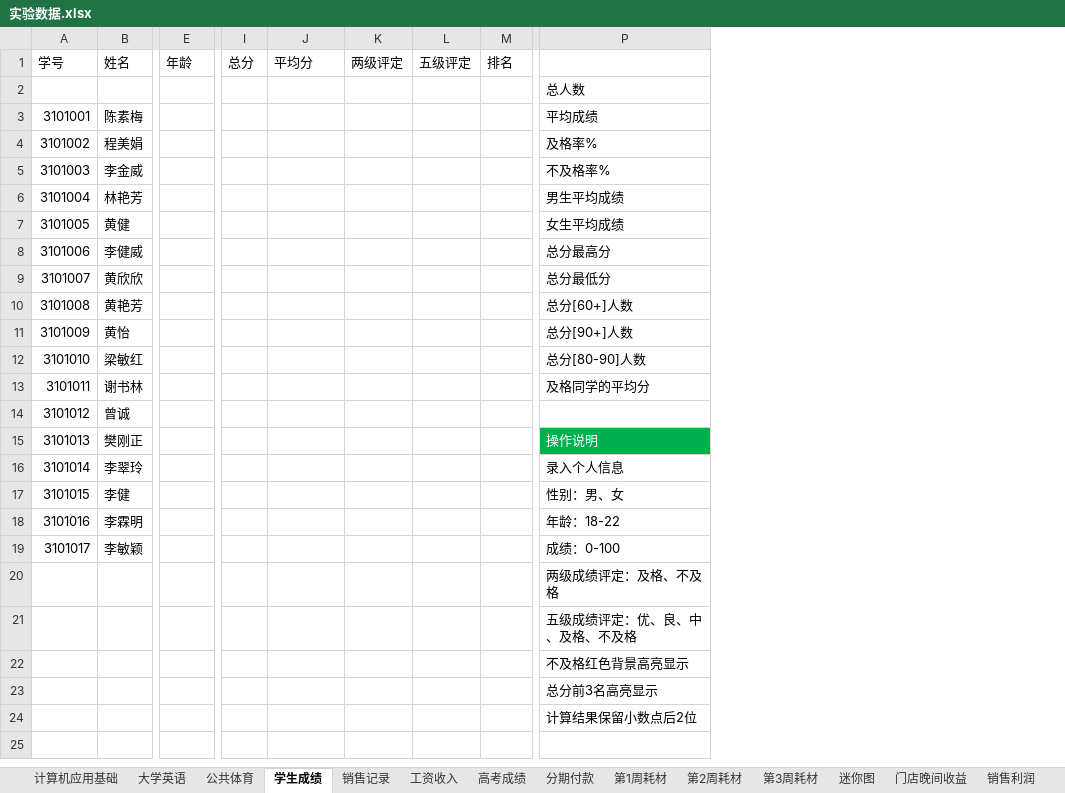
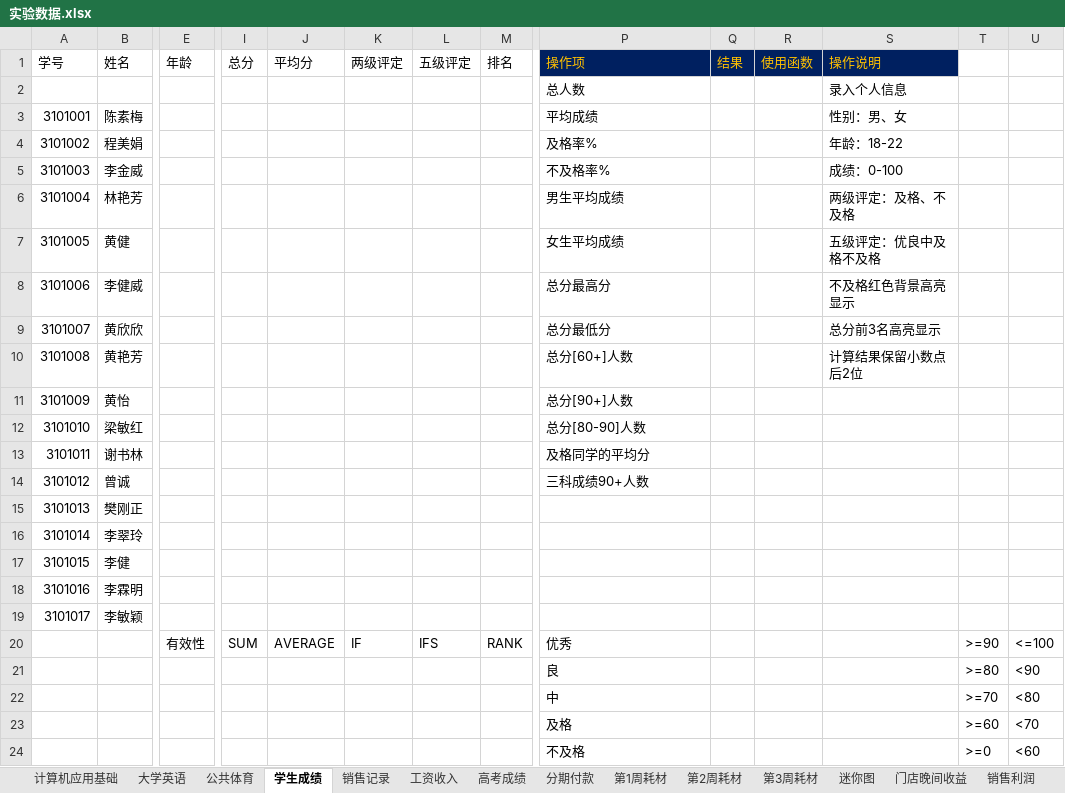
Before and after one commit to glplaman/glplaman.github.io, an Excel workbook: office/data/实验数据.xlsx, sheet 学生成绩, drawn as a sheet; only a part is shown, gaps mark what is left out; values as stored, in another font and other column widths than the file's, no borders; removed rows and columns are numbered as before the commit, all else as after; rows hold the shown columns only; the diff names each change by its address in the sheet, - before the commit and + after, or states it on an @@ line.

```diff
--- a/office/data/实验数据.xlsx (sheet 学生成绩)
+++ b/office/data/实验数据.xlsx (sheet 学生成绩)
+column Q (结果), empty
+column R (使用函数), empty
+column S (操作说明), rows 2-10: 录入个人信息 | 性别：男、女 | 年龄：18-22 | 成绩：0-100 | 两级评定：及格、不及格 | 五级评定：优良中及格不及格 | 不及格红色背景高亮显示 | 总分前3名高亮显示 | 计算结果保留小数点后2位
+column T, rows 21-24: >=80 | >=70 | >=60 | >=0
+column U, rows 21-24: <90 | <80 | <70 | <60
-P1: (empty)
+P1: 操作项
-P1 fill: none
+P1 fill: #002060
-P14 (操作项): (empty)
+P14 (操作项): 三科成绩90+人数
-P15 (操作项): 操作说明
+P15 (操作项): (empty)
-P15 fill: #00B050
+P15 fill: none
-P16 (操作项): 录入个人信息
+P16 (操作项): (empty)
-P17 (操作项): 性别：男、女
+P17 (操作项): (empty)
-P18 (操作项): 年龄：18-22
+P18 (操作项): (empty)
-P19 (操作项): 成绩：0-100
+P19 (操作项): (empty)
-row 20:  |  |  |  |  |  |  |  | 两级成绩评定：及格、不及格
+row 20:  |  | 有效性 | SUM | AVERAGE | IF | IFS | RANK | 优秀 |  |  |  | >=90 | <=100
-P21 (操作项): 五级成绩评定：优、良、中、及格、不及格
+P21 (操作项): 良
-P22 (操作项): 不及格红色背景高亮显示
+P22 (操作项): 中
-P23 (操作项): 总分前3名高亮显示
+P23 (操作项): 及格
-P24 (操作项): 计算结果保留小数点后2位
+P24 (操作项): 不及格
```
Also changed, not shown: 5 other files.
